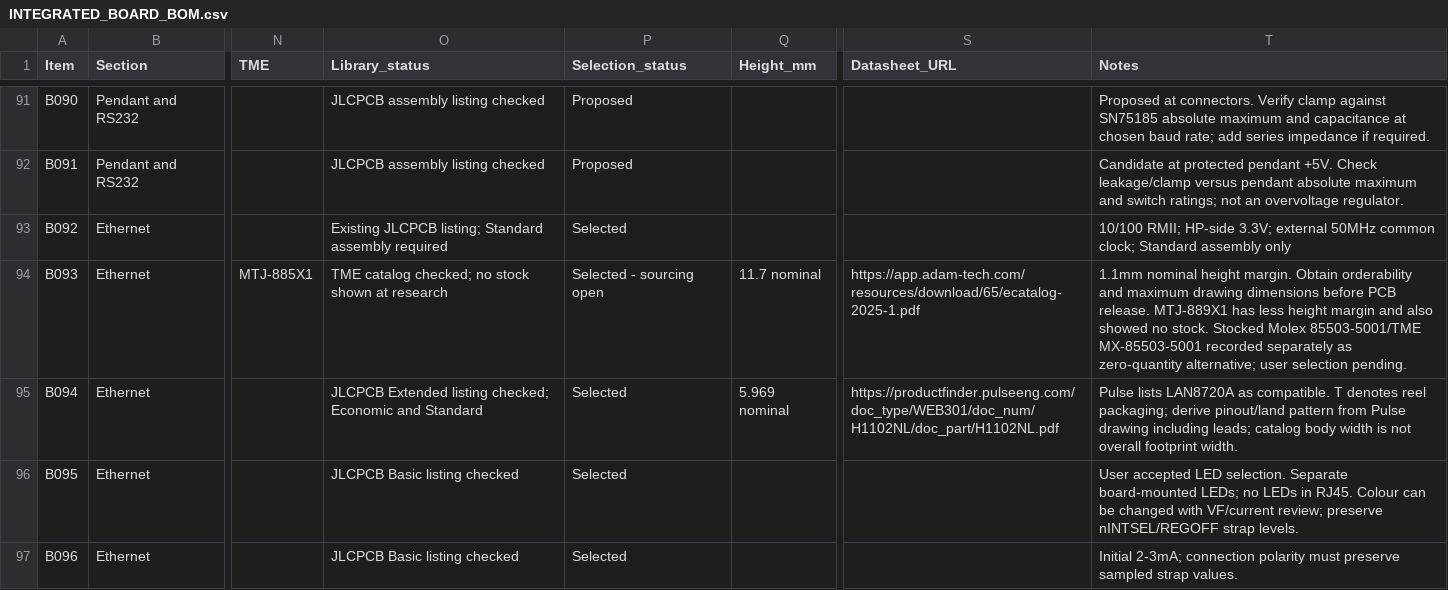
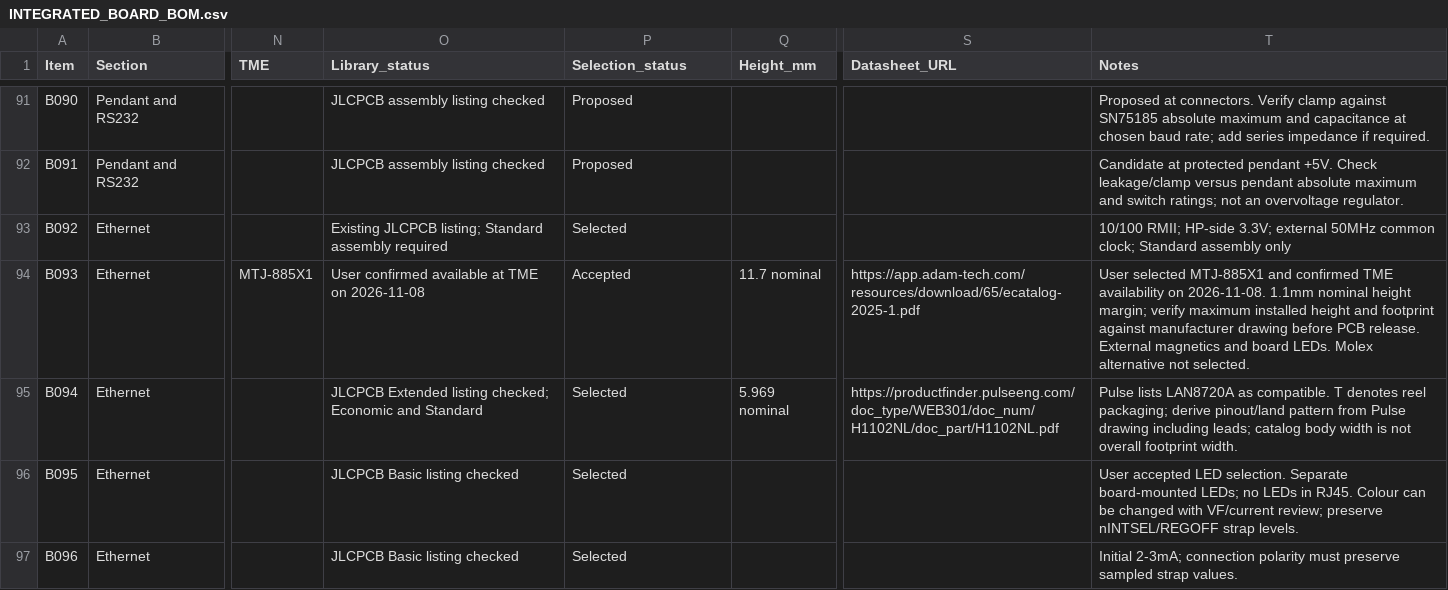
Before and after one commit to MattisLind/HP21xx_IO_FPGA, a CSV file: requirements/INTEGRATED_BOARD_BOM.csv, drawn as a sheet; only a part is shown, gaps mark what is left out; the diff covers the shown part only; the diff names each change by its address in the sheet, - before the commit and + after, or states it on an @@ line.

```diff
--- a/requirements/INTEGRATED_BOARD_BOM.csv
+++ b/requirements/INTEGRATED_BOARD_BOM.csv
-O94 (Library_status): TME catalog checked; no stock shown at research
+O94 (Library_status): User confirmed available at TME on 2026-11-08
-P94 (Selection_status): Selected - sourcing open
+P94 (Selection_status): Accepted
-T94 (Notes): 1.1mm nominal height margin. Obtain orderability and maximum drawing dimensions before PCB release. MTJ-889X1 has less height margin and also showed no stock. Stocked Molex 85503-5001/TME MX-85503-5001 recorded separately as zero-quantity alternative; user selection pending.
+T94 (Notes): User selected MTJ-885X1 and confirmed TME availability on 2026-11-08. 1.1mm nominal height margin; verify maximum installed height and footprint against manufacturer drawing before PCB release. External magnetics and board LEDs. Molex alternative not selected.
```
Also changed, not shown: 10 edited cells elsewhere in this file, requirements/INTEGRATED_BOARD_PURCHASING_BOM.csv, 8 other files.
